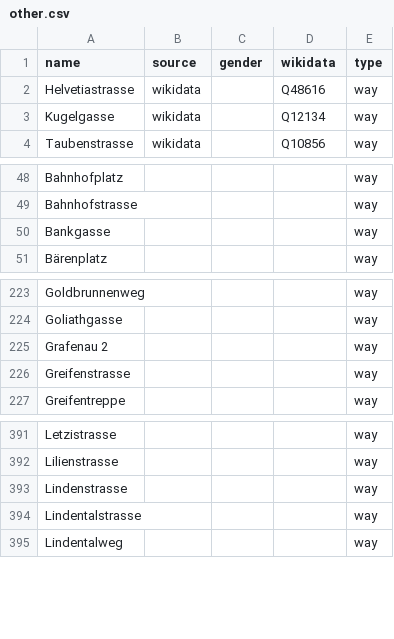
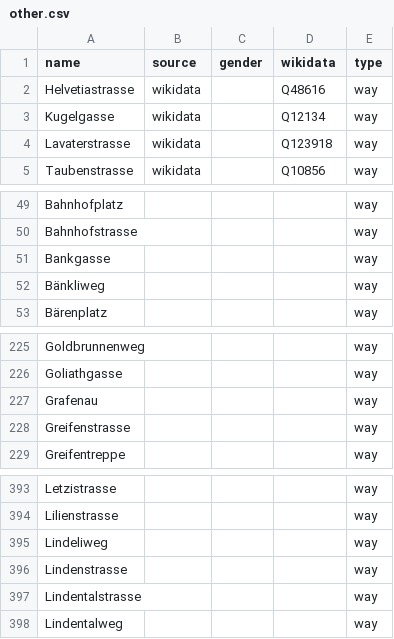
Before and after one commit to EqualStreetNames/equalstreetnames-stgallen, a CSV file: data/other.csv, drawn as a sheet; only a part is shown, gaps mark what is left out.

```diff
--- a/data/other.csv
+++ b/data/other.csv
@@ -3,2 +3,3 @@ Helvetiastrasse,wikidata,,Q48616,way
 Kugelgasse,wikidata,,Q12134,way
+Lavaterstrasse,wikidata,,Q123918,way
 Taubenstrasse,wikidata,,Q10856,way
@@ -50,2 +51,3 @@ Bahnhofstrasse,,,,way
 Bankgasse,,,,way
+Bänkliweg,,,,way
 Bärenplatz,,,,way
@@ -224,3 +226,3 @@ Goldbrunnenweg,,,,way
 Goliathgasse,,,,way
-"Grafenau 2",,,,way
+Grafenau,,,,way
 Greifenstrasse,,,,way
@@ -392,2 +394,3 @@ Letzistrasse,,,,way
 Lilienstrasse,,,,way
+Lindeliweg,,,,way
 Lindenstrasse,,,,way
```
Also changed, not shown: data/gender.csv, 3 other files.
